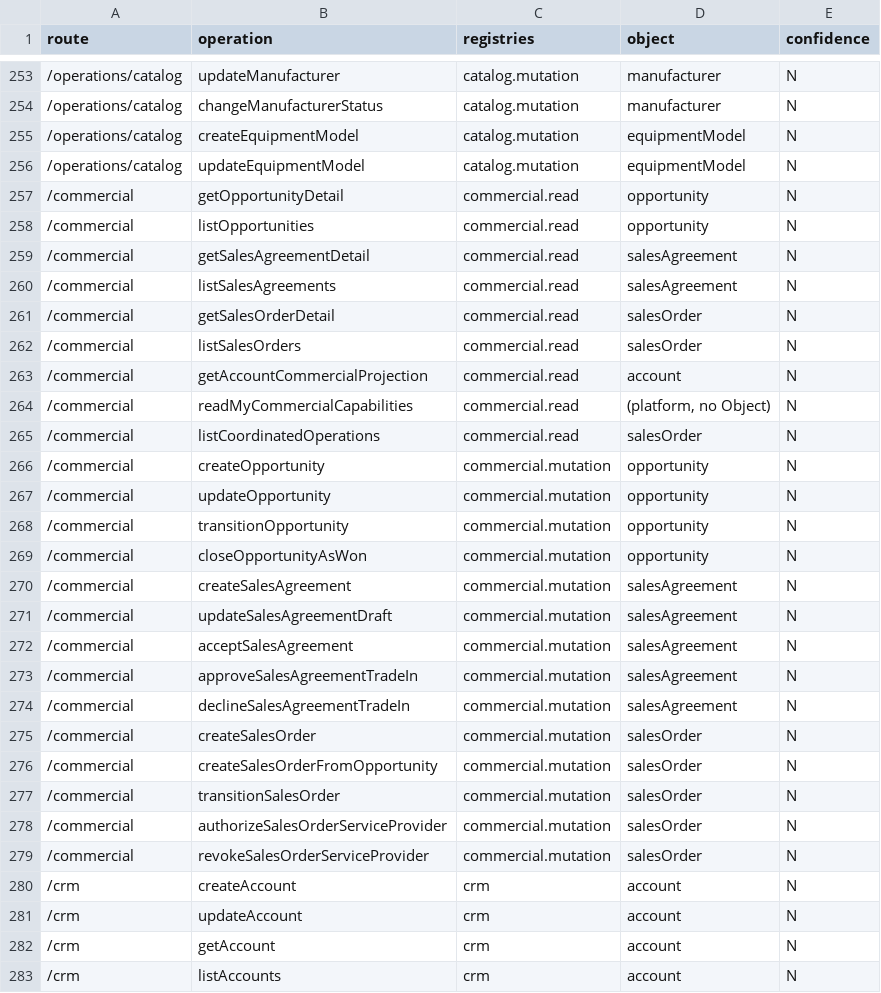
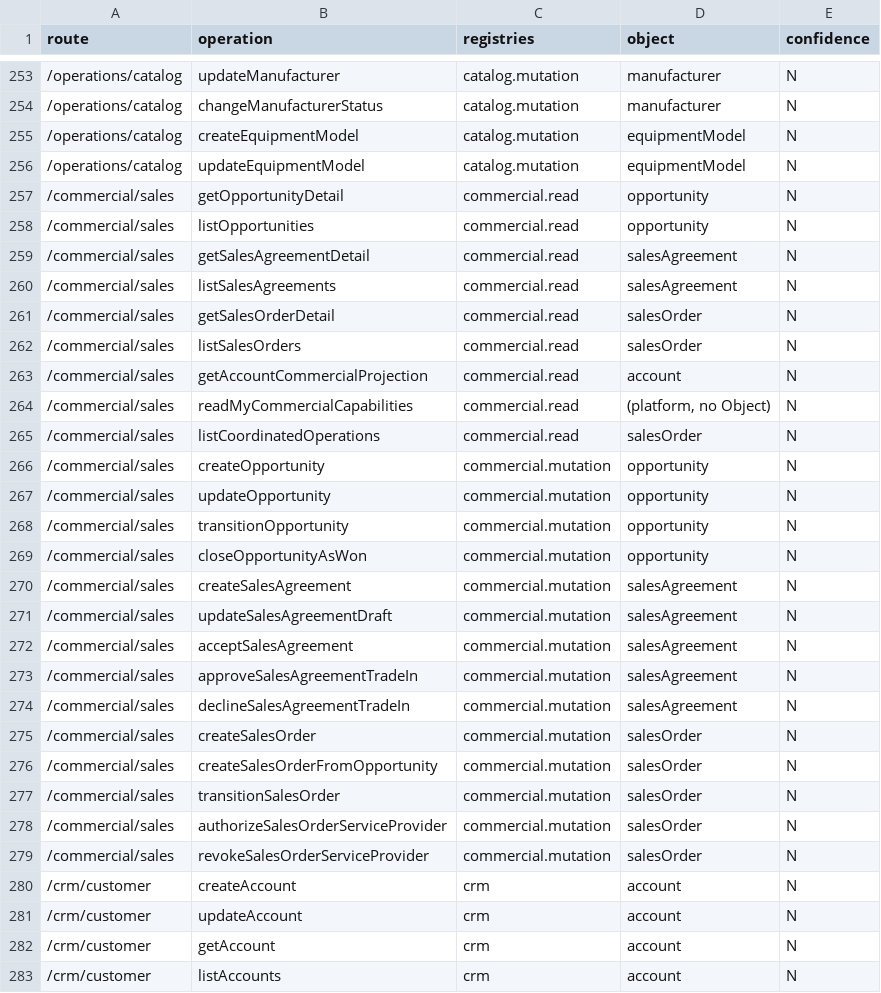
Before and after one commit to TaylorService-spec/Taylor_Parts, a CSV file: docs/uat/data/operations.csv, drawn as a sheet; only a part is shown, gaps mark what is left out; the diff covers the shown part only.

```diff
--- a/docs/uat/data/operations.csv
+++ b/docs/uat/data/operations.csv
@@ -256,28 +256,28 @@ route,operation,registries,object,confidence
 /operations/catalog,updateEquipmentModel,catalog.mutation,equipmentModel,N
-/commercial,getOpportunityDetail,commercial.read,opportunity,N
-/commercial,listOpportunities,commercial.read,opportunity,N
-/commercial,getSalesAgreementDetail,commercial.read,salesAgreement,N
-/commercial,listSalesAgreements,commercial.read,salesAgreement,N
-/commercial,getSalesOrderDetail,commercial.read,salesOrder,N
-/commercial,listSalesOrders,commercial.read,salesOrder,N
-/commercial,getAccountCommercialProjection,commercial.read,account,N
-/commercial,readMyCommercialCapabilities,commercial.read,"(platform, no Object)",N
-/commercial,listCoordinatedOperations,commercial.read,salesOrder,N
-/commercial,createOpportunity,commercial.mutation,opportunity,N
-/commercial,updateOpportunity,commercial.mutation,opportunity,N
-/commercial,transitionOpportunity,commercial.mutation,opportunity,N
-/commercial,closeOpportunityAsWon,commercial.mutation,opportunity,N
-/commercial,createSalesAgreement,commercial.mutation,salesAgreement,N
-/commercial,updateSalesAgreementDraft,commercial.mutation,salesAgreement,N
-/commercial,acceptSalesAgreement,commercial.mutation,salesAgreement,N
-/commercial,approveSalesAgreementTradeIn,commercial.mutation,salesAgreement,N
-/commercial,declineSalesAgreementTradeIn,commercial.mutation,salesAgreement,N
-/commercial,createSalesOrder,commercial.mutation,salesOrder,N
-/commercial,createSalesOrderFromOpportunity,commercial.mutation,salesOrder,N
-/commercial,transitionSalesOrder,commercial.mutation,salesOrder,N
-/commercial,authorizeSalesOrderServiceProvider,commercial.mutation,salesOrder,N
-/commercial,revokeSalesOrderServiceProvider,commercial.mutation,salesOrder,N
-/crm,createAccount,crm,account,N
-/crm,updateAccount,crm,account,N
-/crm,getAccount,crm,account,N
-/crm,listAccounts,crm,account,N
+/commercial/sales,getOpportunityDetail,commercial.read,opportunity,N
+/commercial/sales,listOpportunities,commercial.read,opportunity,N
+/commercial/sales,getSalesAgreementDetail,commercial.read,salesAgreement,N
+/commercial/sales,listSalesAgreements,commercial.read,salesAgreement,N
+/commercial/sales,getSalesOrderDetail,commercial.read,salesOrder,N
+/commercial/sales,listSalesOrders,commercial.read,salesOrder,N
+/commercial/sales,getAccountCommercialProjection,commercial.read,account,N
+/commercial/sales,readMyCommercialCapabilities,commercial.read,"(platform, no Object)",N
+/commercial/sales,listCoordinatedOperations,commercial.read,salesOrder,N
+/commercial/sales,createOpportunity,commercial.mutation,opportunity,N
+/commercial/sales,updateOpportunity,commercial.mutation,opportunity,N
+/commercial/sales,transitionOpportunity,commercial.mutation,opportunity,N
+/commercial/sales,closeOpportunityAsWon,commercial.mutation,opportunity,N
+/commercial/sales,createSalesAgreement,commercial.mutation,salesAgreement,N
+/commercial/sales,updateSalesAgreementDraft,commercial.mutation,salesAgreement,N
+/commercial/sales,acceptSalesAgreement,commercial.mutation,salesAgreement,N
+/commercial/sales,approveSalesAgreementTradeIn,commercial.mutation,salesAgreement,N
+/commercial/sales,declineSalesAgreementTradeIn,commercial.mutation,salesAgreement,N
+/commercial/sales,createSalesOrder,commercial.mutation,salesOrder,N
+/commercial/sales,createSalesOrderFromOpportunity,commercial.mutation,salesOrder,N
+/commercial/sales,transitionSalesOrder,commercial.mutation,salesOrder,N
+/commercial/sales,authorizeSalesOrderServiceProvider,commercial.mutation,salesOrder,N
+/commercial/sales,revokeSalesOrderServiceProvider,commercial.mutation,salesOrder,N
+/crm/customer,createAccount,crm,account,N
+/crm/customer,updateAccount,crm,account,N
+/crm/customer,getAccount,crm,account,N
+/crm/customer,listAccounts,crm,account,N
```
Also changed, not shown: 10 removed rows and 69 edited cells elsewhere in this file, docs/uat/data/cred-capability-divergence.csv, docs/uat/data/objects.csv, 30 other files.
